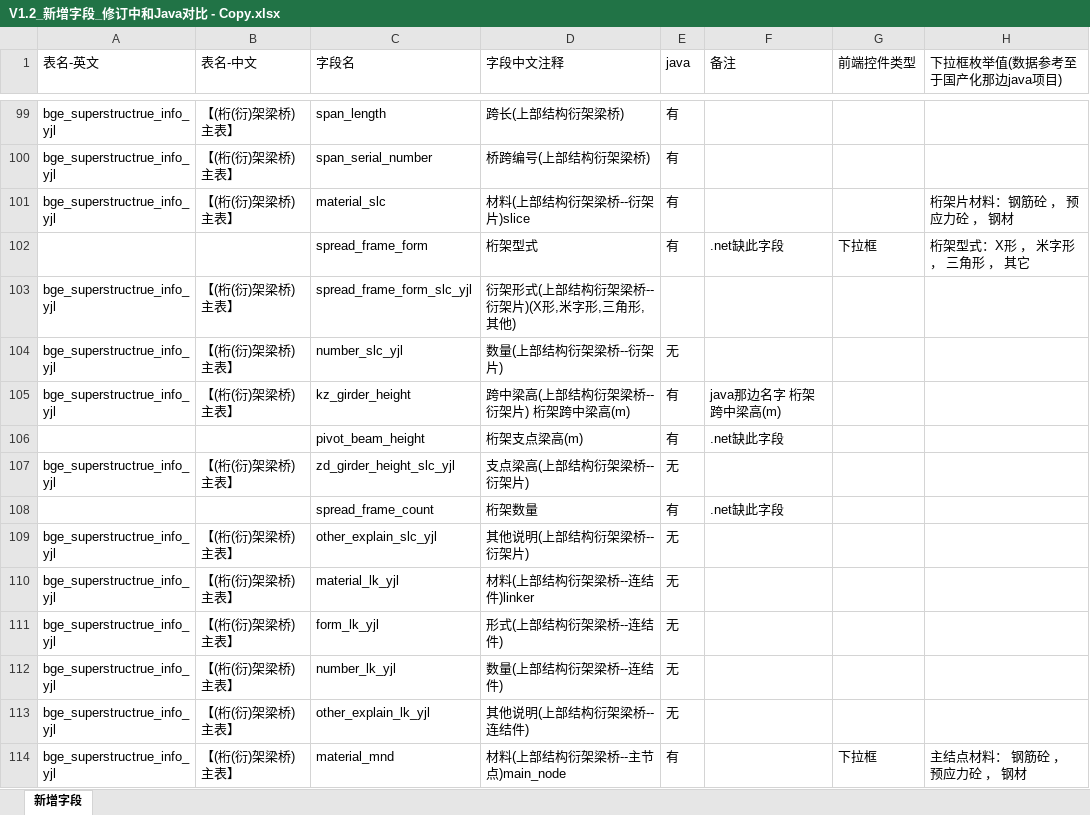
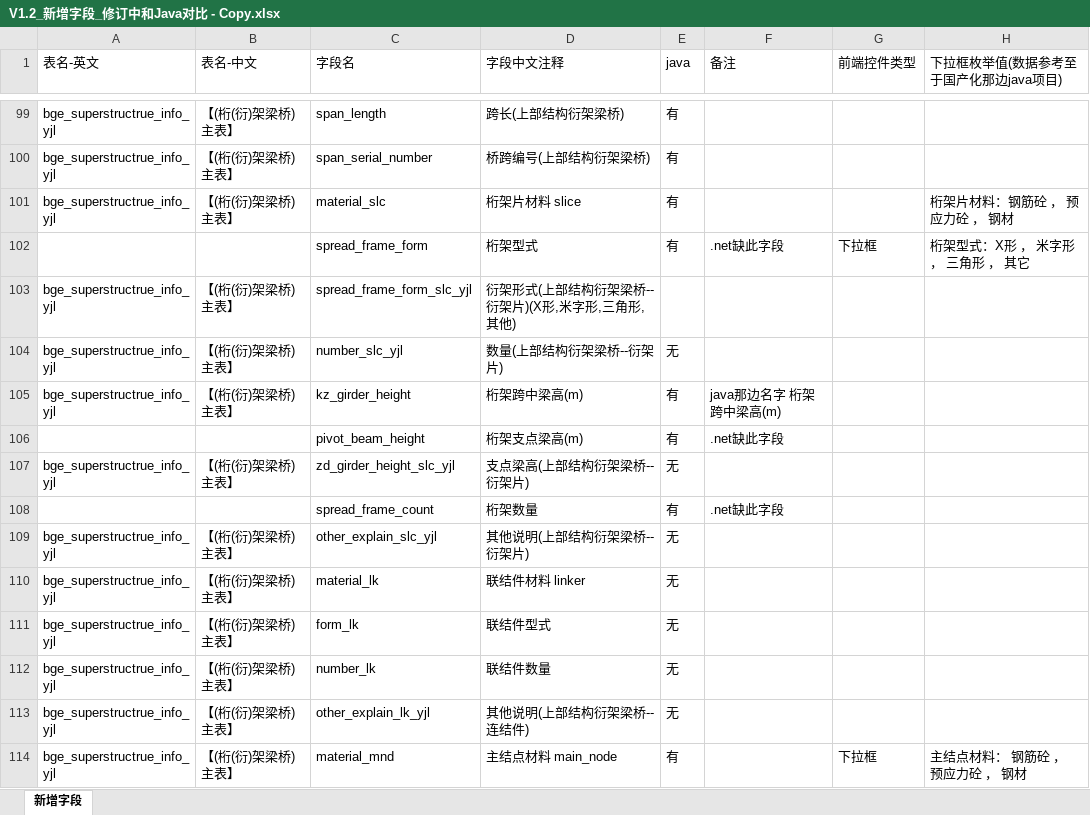
Before and after one commit to HillCat/hillcat.github.io, an Excel workbook: work/V1.2_新增字段_修订中和Java对比 - Copy.xlsx, sheet 新增字段, drawn as a sheet; only a part is shown, gaps mark what is left out; values as stored, in another font and other column widths than the file's, no cell formats; the diff covers the shown part only; the diff names each change by its address in the sheet, - before the commit and + after, or states it on an @@ line.

```diff
--- a/work/V1.2_新增字段_修订中和Java对比 - Copy.xlsx (sheet 新增字段)
+++ b/work/V1.2_新增字段_修订中和Java对比 - Copy.xlsx (sheet 新增字段)
-D101 (字段中文注释): 材料(上部结构衍架梁桥--衍架片)slice
+D101 (字段中文注释): 桁架片材料 slice
-D105 (字段中文注释): 跨中梁高(上部结构衍架梁桥--衍架片) 桁架跨中梁高(m)
+D105 (字段中文注释): 桁架跨中梁高(m)
-C110 (字段名): material_lk_yjl
+C110 (字段名): material_lk
-D110 (字段中文注释): 材料(上部结构衍架梁桥--连结件)linker
+D110 (字段中文注释): 联结件材料 linker
-C111 (字段名): form_lk_yjl
+C111 (字段名): form_lk
-D111 (字段中文注释): 形式(上部结构衍架梁桥--连结件)
+D111 (字段中文注释): 联结件型式
-C112 (字段名): number_lk_yjl
+C112 (字段名): number_lk
-D112 (字段中文注释): 数量(上部结构衍架梁桥--连结件)
+D112 (字段中文注释): 联结件数量
-D114 (字段中文注释): 材料(上部结构衍架梁桥--主节点)main_node
+D114 (字段中文注释): 主结点材料 main_node
```
Also changed, not shown: 7 added rows and 52 edited cells elsewhere in this sheet, cell formats, 14 other files.
